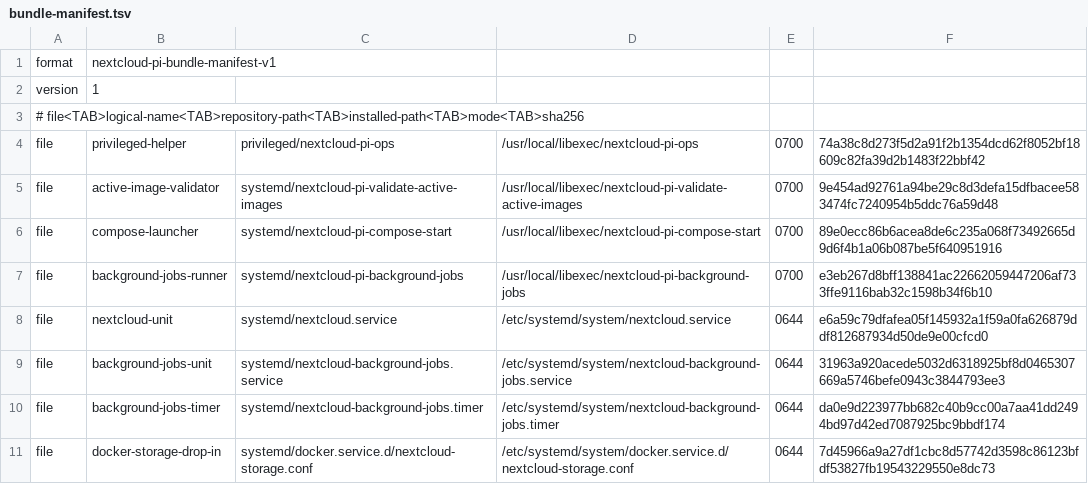
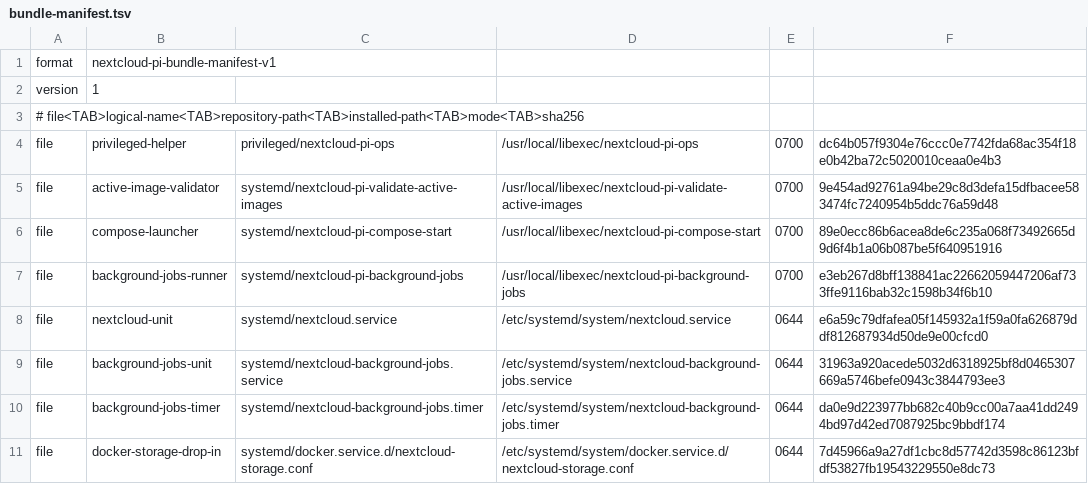
Before and after one commit to isaac7y8y9y/nextcloud-pi-server, a TSV file: privileged/bundle-manifest.tsv, drawn as a sheet.

```diff
--- a/privileged/bundle-manifest.tsv
+++ b/privileged/bundle-manifest.tsv
@@ -3,3 +3,3 @@ version	1
 # file<TAB>logical-name<TAB>repository-path<TAB>installed-path<TAB>mode<TAB>sha256
-file	privileged-helper	privileged/nextcloud-pi-ops	/usr/local/libexec/nextcloud-pi-ops	0700	74a38c8d273f5d2a91f2b1354dcd62f8052bf18609c82fa39d2b1483f22bbf42
+file	privileged-helper	privileged/nextcloud-pi-ops	/usr/local/libexec/nextcloud-pi-ops	0700	dc64b057f9304e76ccc0e7742fda68ac354f18e0b42ba72c5020010ceaa0e4b3
 file	active-image-validator	systemd/nextcloud-pi-validate-active-images	/usr/local/libexec/nextcloud-pi-validate-active-images	0700	9e454ad92761a94be29c8d3defa15dfbacee583474fc7240954b5ddc76a59d48
```
Also changed, not shown: 9 other files.
